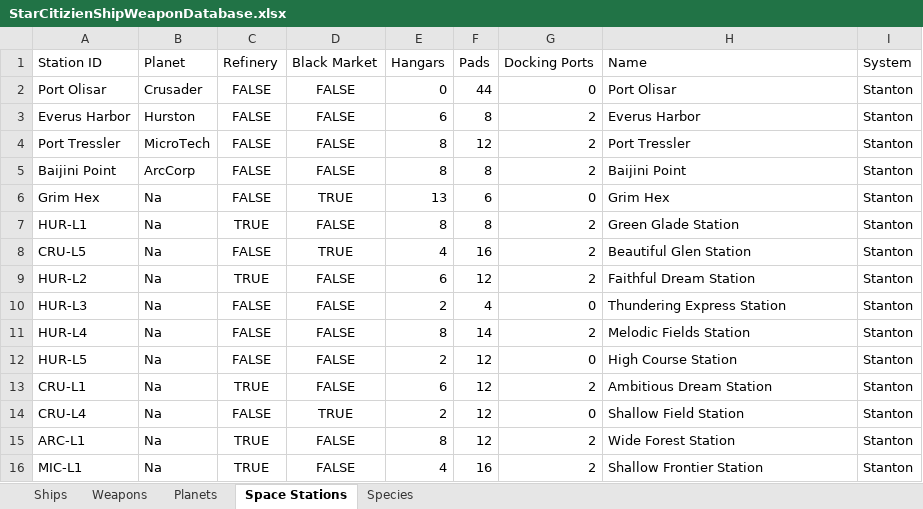
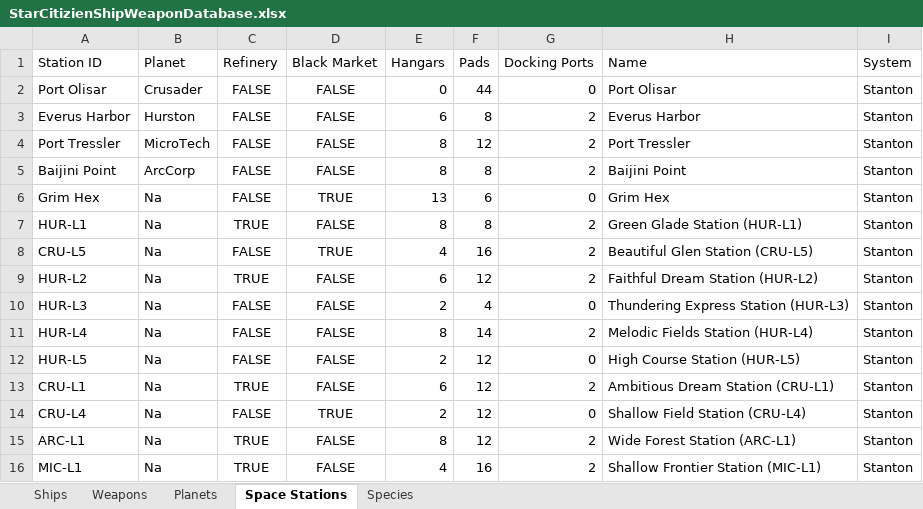
Before and after one commit to TheRobban02/Database-Mini-Project, an Excel workbook: CsvFiles/StarCitizienShipWeaponDatabase.xlsx, sheet Space Stations, drawn as a sheet; values as stored, in another font and other column widths than the file's, no borders; the diff names each change by its address in the sheet, - before the commit and + after, or states it on an @@ line.

```diff
--- a/CsvFiles/StarCitizienShipWeaponDatabase.xlsx (sheet Space Stations)
+++ b/CsvFiles/StarCitizienShipWeaponDatabase.xlsx (sheet Space Stations)
-H7 (Name): Green Glade Station
+H7 (Name): Green Glade Station (HUR-L1)
-H8 (Name): Beautiful Glen Station
+H8 (Name): Beautiful Glen Station (CRU-L5)
-H9 (Name): Faithful Dream Station
+H9 (Name): Faithful Dream Station (HUR-L2)
-H10 (Name): Thundering Express Station
+H10 (Name): Thundering Express Station (HUR-L3)
-H11 (Name): Melodic Fields Station
+H11 (Name): Melodic Fields Station (HUR-L4)
-H12 (Name): High Course Station
+H12 (Name): High Course Station (HUR-L5)
-H13 (Name): Ambitious Dream Station
+H13 (Name): Ambitious Dream Station (CRU-L1)
-H14 (Name): Shallow Field Station
+H14 (Name): Shallow Field Station (CRU-L4)
-H15 (Name): Wide Forest Station
+H15 (Name): Wide Forest Station (ARC-L1)
-H16 (Name): Shallow Frontier Station
+H16 (Name): Shallow Frontier Station (MIC-L1)
```
Also changed, not shown: 1 other file.
